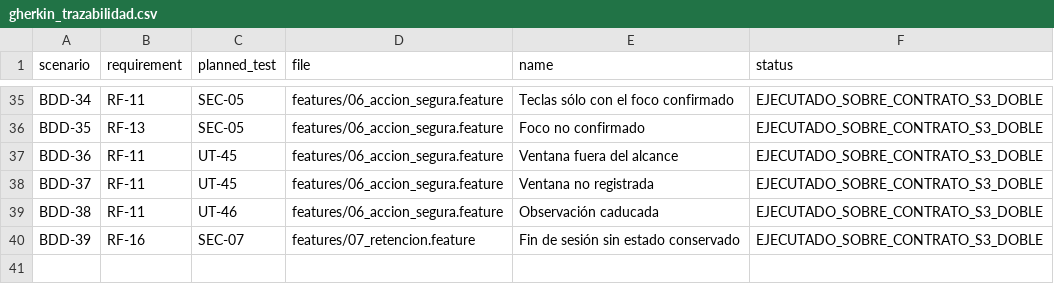
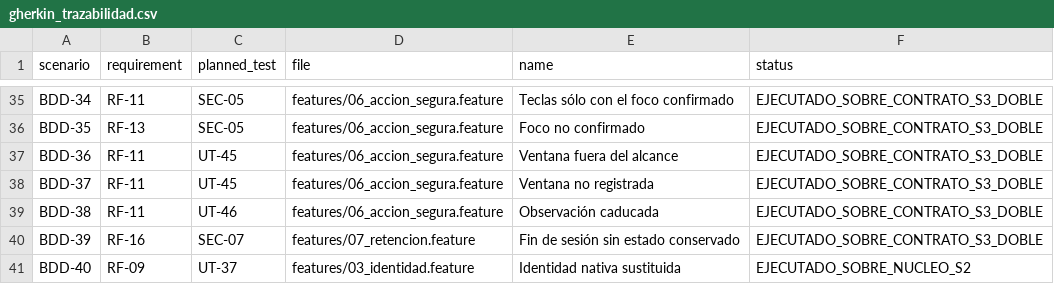
Before and after one commit to Yosoyepa/Ommatix, a CSV file: docs/thesis/matrices/gherkin_trazabilidad.csv, drawn as a sheet; only a part is shown, gaps mark what is left out.

```diff
--- a/docs/thesis/matrices/gherkin_trazabilidad.csv
+++ b/docs/thesis/matrices/gherkin_trazabilidad.csv
@@ -40 +40,2 @@ BDD-38,RF-11,UT-46,features/06_accion_segura.feature,Observación caducada,EJECU
 BDD-39,RF-16,SEC-07,features/07_retencion.feature,Fin de sesión sin estado conservado,EJECUTADO_SOBRE_CONTRATO_S3_DOBLE
+BDD-40,RF-09,UT-37,features/03_identidad.feature,Identidad nativa sustituida,EJECUTADO_SOBRE_NUCLEO_S2
```
Also changed, not shown: 18 other files.
